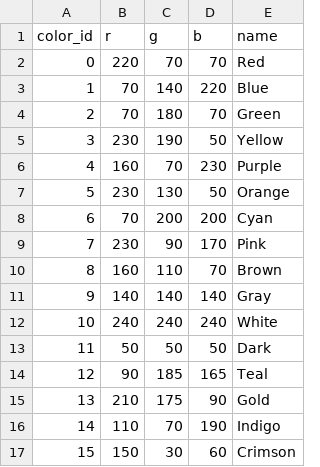
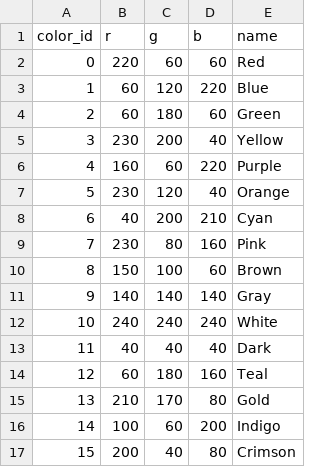
Before and after one commit to madalang-games/project-flood, a CSV file: client/project-flood/Assets/Resources/Data/common/color_palette.csv, drawn as a sheet.

```diff
--- a/client/project-flood/Assets/Resources/Data/common/color_palette.csv
+++ b/client/project-flood/Assets/Resources/Data/common/color_palette.csv
@@ -1,17 +1,17 @@
 color_id,r,g,b,name
-0,220,70,70,Red
-1,70,140,220,Blue
-2,70,180,70,Green
-3,230,190,50,Yellow
-4,160,70,230,Purple
-5,230,130,50,Orange
-6,70,200,200,Cyan
-7,230,90,170,Pink
-8,160,110,70,Brown
+0,220,60,60,Red
+1,60,120,220,Blue
+2,60,180,60,Green
+3,230,200,40,Yellow
+4,160,60,220,Purple
+5,230,120,40,Orange
+6,40,200,210,Cyan
+7,230,80,160,Pink
+8,150,100,60,Brown
 9,140,140,140,Gray
 10,240,240,240,White
-11,50,50,50,Dark
-12,90,185,165,Teal
-13,210,175,90,Gold
-14,110,70,190,Indigo
-15,150,30,60,Crimson
+11,40,40,40,Dark
+12,60,180,160,Teal
+13,210,170,80,Gold
+14,100,60,200,Indigo
+15,200,40,80,Crimson
```
Also changed, not shown: shared/datas/common/color_palette.csv, 25 other files.
